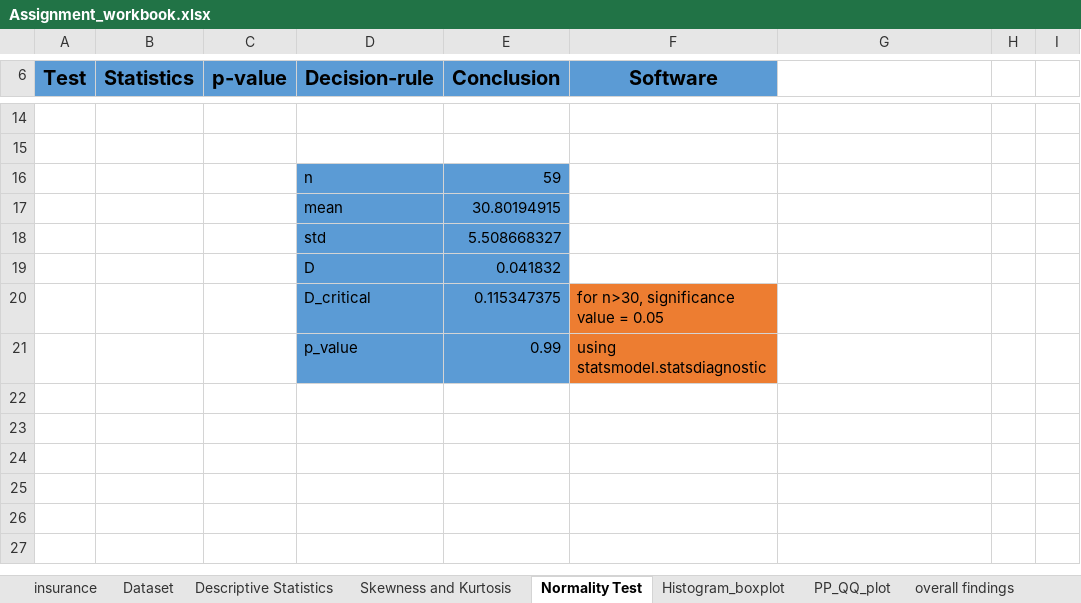
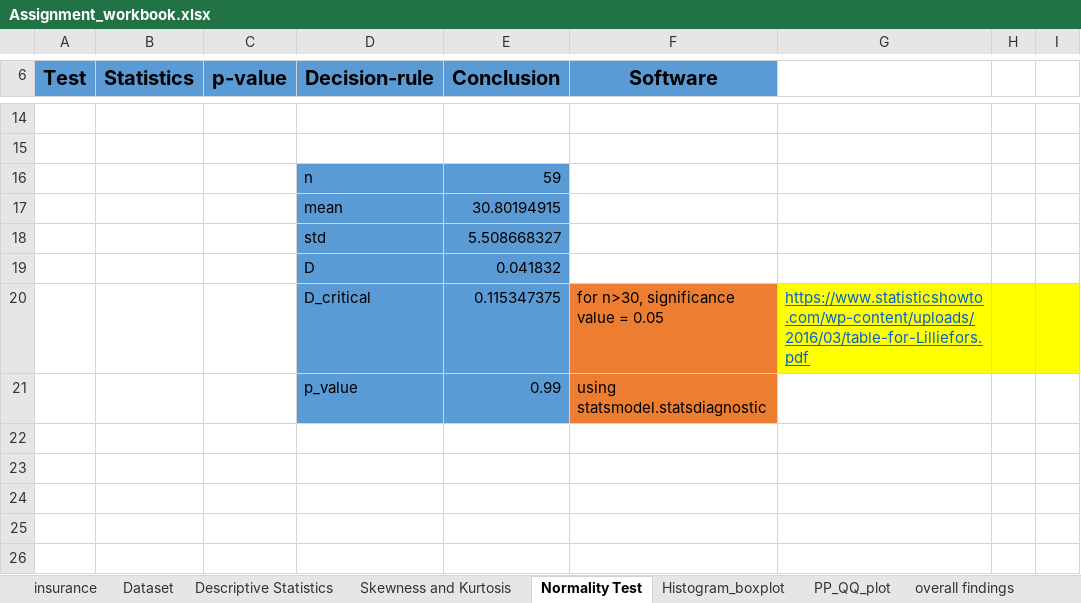
Before and after one commit to FarhanKhan1/MSAI_Work, an Excel workbook: Assignment_workbook.xlsx, sheet Normality Test, drawn as a sheet; only a part is shown, gaps mark what is left out; the shorter side is filled out with more unchanged rows; values as stored, in another font and other column widths than the file's, no borders; charts and pictures not drawn; the diff names each change by its address in the sheet, - before the commit and + after, or states it on an @@ line.

```diff
--- a/Assignment_workbook.xlsx (sheet Normality Test)
+++ b/Assignment_workbook.xlsx (sheet Normality Test)
-G20: (empty)
+G20: https://www.statisticshowto.com/wp-content/uploads/2016/03/table-for-Lilliefors.pdf
-G20:I20 fill: none
+G20:I20 fill: #FFFF00
```
Also changed, not shown: sheet insurance, charts or pictures.
